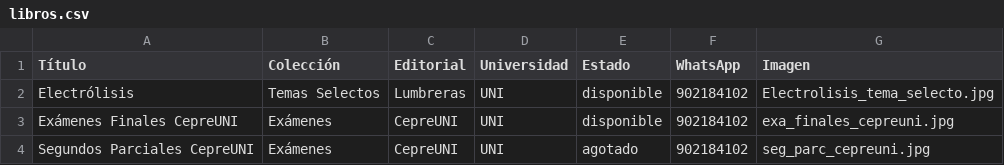
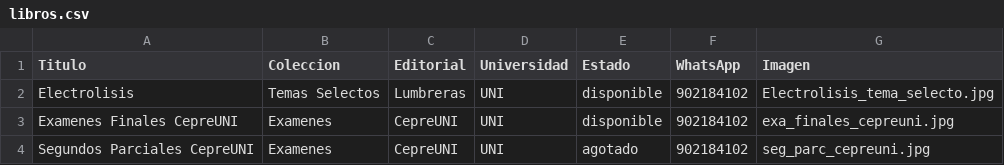
Before and after one commit to SaavedraSS/SaavedraSS.github.io, a CSV file: libros.csv, drawn as a sheet; the diff names each change by its address in the sheet, - before the commit and + after, or states it on an @@ line.

Commit message:
Update libros.csv
se quitan las tildes

```diff
--- a/libros.csv
+++ b/libros.csv
-A1: Título
+A1: Titulo
-B1: Colección
+B1: Coleccion
-A2 (Titulo): Electrólisis
+A2 (Titulo): Electrolisis
-A3 (Titulo): Exámenes Finales CepreUNI
+A3 (Titulo): Examenes Finales CepreUNI
-B3:B4 (Coleccion): Exámenes
+B3:B4 (Coleccion): Examenes
```
